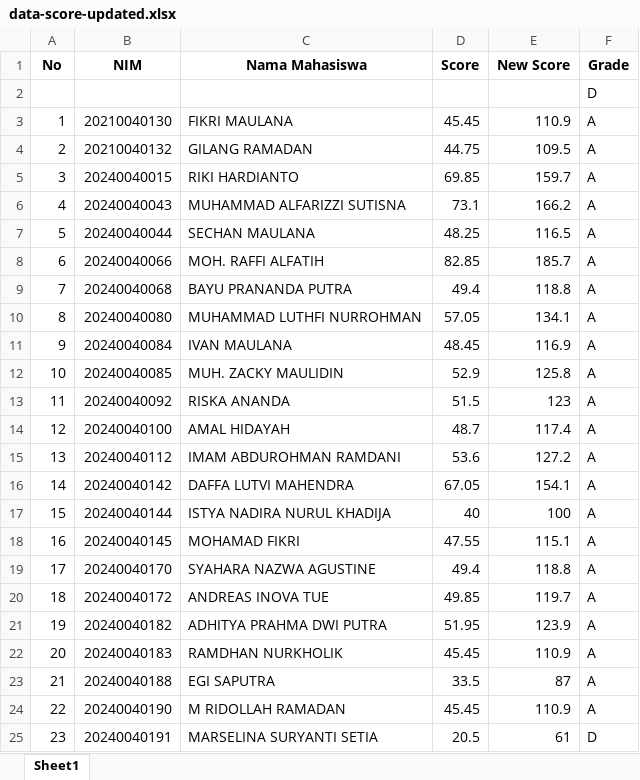
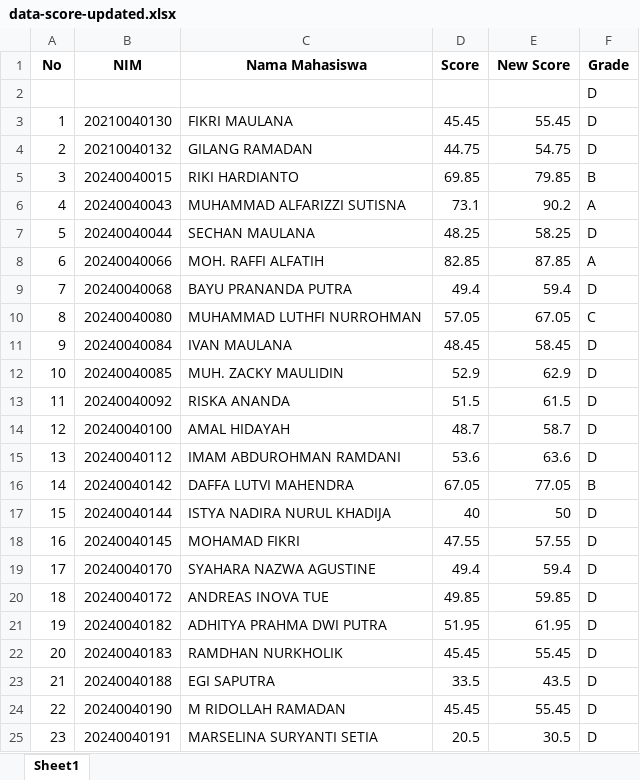
Before and after one commit to istyanadira/sesi-2-python, an Excel workbook: filexlsx/data-score-updated.xlsx, sheet Sheet1, drawn as a sheet; only a part is shown; values as stored, in another font and other column widths than the file's, no borders; the diff covers the shown part only; the diff names each change by its address in the sheet, - before the commit and + after, or states it on an @@ line.

```diff
--- a/filexlsx/data-score-updated.xlsx (sheet Sheet1)
+++ b/filexlsx/data-score-updated.xlsx (sheet Sheet1)
-E3 (New Score): 110.9
+E3 (New Score): 55.45
-F3:F4 (Grade): A
+F3:F4 (Grade): D
-E4 (New Score): 109.5
+E4 (New Score): 54.75
-E5 (New Score): 159.7
+E5 (New Score): 79.85
-F5 (Grade): A
+F5 (Grade): B
-E6 (New Score): 166.2
+E6 (New Score): 90.2
-E7 (New Score): 116.5
+E7 (New Score): 58.25
-F7 (Grade): A
+F7 (Grade): D
-E8 (New Score): 185.7
+E8 (New Score): 87.85
-E9 (New Score): 118.8
+E9 (New Score): 59.4
-F9 (Grade): A
+F9 (Grade): D
-E10 (New Score): 134.1
+E10 (New Score): 67.05
-F10 (Grade): A
+F10 (Grade): C
-E11 (New Score): 116.9
+E11 (New Score): 58.45
-F11:F15 (Grade): A
+F11:F15 (Grade): D
-E12 (New Score): 125.8
+E12 (New Score): 62.9
-E13 (New Score): 123
+E13 (New Score): 61.5
-E14 (New Score): 117.4
+E14 (New Score): 58.7
-E15 (New Score): 127.2
+E15 (New Score): 63.6
-E16 (New Score): 154.1
+E16 (New Score): 77.05
-F16 (Grade): A
+F16 (Grade): B
-E17 (New Score): 100
+E17 (New Score): 50
-F17:F24 (Grade): A
+F17:F24 (Grade): D
-E18 (New Score): 115.1
+E18 (New Score): 57.55
-E19 (New Score): 118.8
+E19 (New Score): 59.4
-E20 (New Score): 119.7
+E20 (New Score): 59.85
-E21 (New Score): 123.9
+E21 (New Score): 61.95
-E22 (New Score): 110.9
+E22 (New Score): 55.45
-E23 (New Score): 87
+E23 (New Score): 43.5
-E24 (New Score): 110.9
+E24 (New Score): 55.45
-E25 (New Score): 61
+E25 (New Score): 30.5
```
Also changed, not shown: 21 edited cells elsewhere in this sheet, 28 other files.
